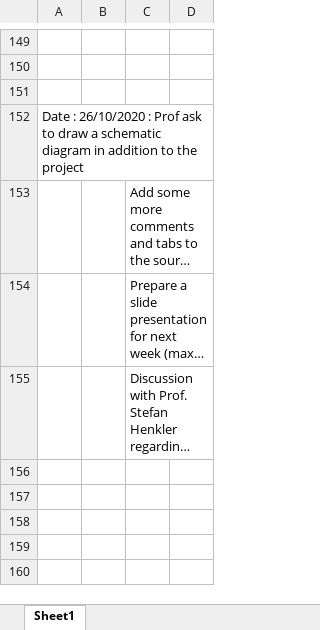
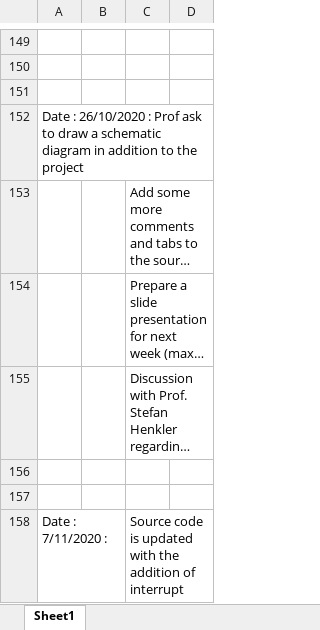
Before and after one commit to TuringJuniors/Fortran, an Excel workbook: TuringJuniors.xlsx, sheet Sheet1, drawn as a sheet; only a part is shown, gaps mark what is left out; long unchanged cells end in …; values as stored, in another font and other column widths than the file's, no borders; charts and pictures not drawn; the diff names each change by its address in the sheet, - before the commit and + after, or states it on an @@ line.

Commit message:
Update TuringJuniors.xlsx

```diff
--- a/TuringJuniors.xlsx (sheet Sheet1)
+++ b/TuringJuniors.xlsx (sheet Sheet1)
+row 156: (empty)
+row 157: (empty)
+row 158: Date : 7/11/2020 : |  | Source code is updated with the addition of interrupt
```
